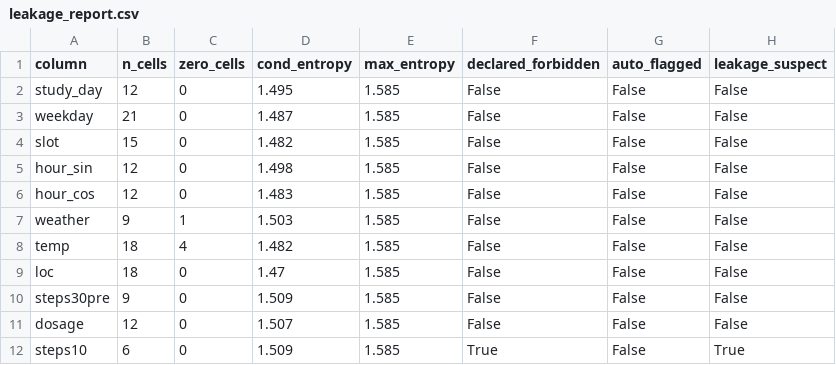
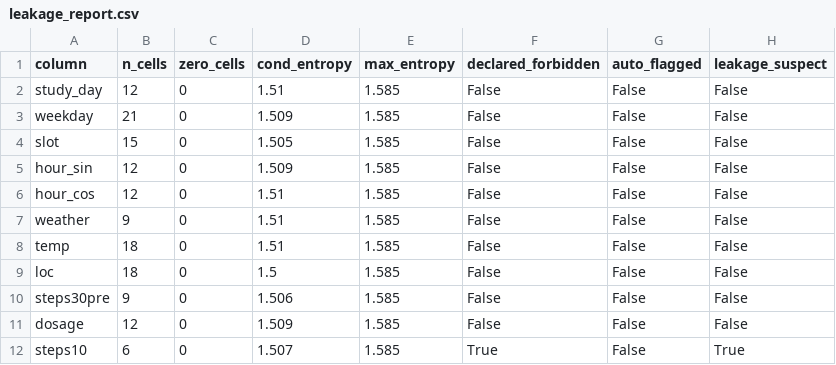
Before and after one commit to brzsrc/LLM-Augmented-Data-Generation, a CSV file: monologue/src/outputs/run8-0-tail/audit/leakage_report.csv, drawn as a sheet.

```diff
--- a/monologue/src/outputs/run8-0-tail/audit/leakage_report.csv
+++ b/monologue/src/outputs/run8-0-tail/audit/leakage_report.csv
@@ -1,12 +1,12 @@
 column,n_cells,zero_cells,cond_entropy,max_entropy,declared_forbidden,auto_flagged,leakage_suspect
-study_day,12,0,1.495,1.585,False,False,False
-weekday,21,0,1.487,1.585,False,False,False
-slot,15,0,1.482,1.585,False,False,False
-hour_sin,12,0,1.498,1.585,False,False,False
-hour_cos,12,0,1.483,1.585,False,False,False
-weather,9,1,1.503,1.585,False,False,False
-temp,18,4,1.482,1.585,False,False,False
-loc,18,0,1.47,1.585,False,False,False
-steps30pre,9,0,1.509,1.585,False,False,False
-dosage,12,0,1.507,1.585,False,False,False
-steps10,6,0,1.509,1.585,True,False,True
+study_day,12,0,1.51,1.585,False,False,False
+weekday,21,0,1.509,1.585,False,False,False
+slot,15,0,1.505,1.585,False,False,False
+hour_sin,12,0,1.509,1.585,False,False,False
+hour_cos,12,0,1.51,1.585,False,False,False
+weather,9,0,1.51,1.585,False,False,False
+temp,18,0,1.51,1.585,False,False,False
+loc,18,0,1.5,1.585,False,False,False
+steps30pre,9,0,1.506,1.585,False,False,False
+dosage,12,0,1.509,1.585,False,False,False
+steps10,6,0,1.507,1.585,True,False,True
```
Also changed, not shown: monologue/src/outputs/run8-0-tail/audit/coverage_summary.csv, monologue/src/outputs/run8-0-tail/audit/oracle_ceiling.csv, 37 other files.
